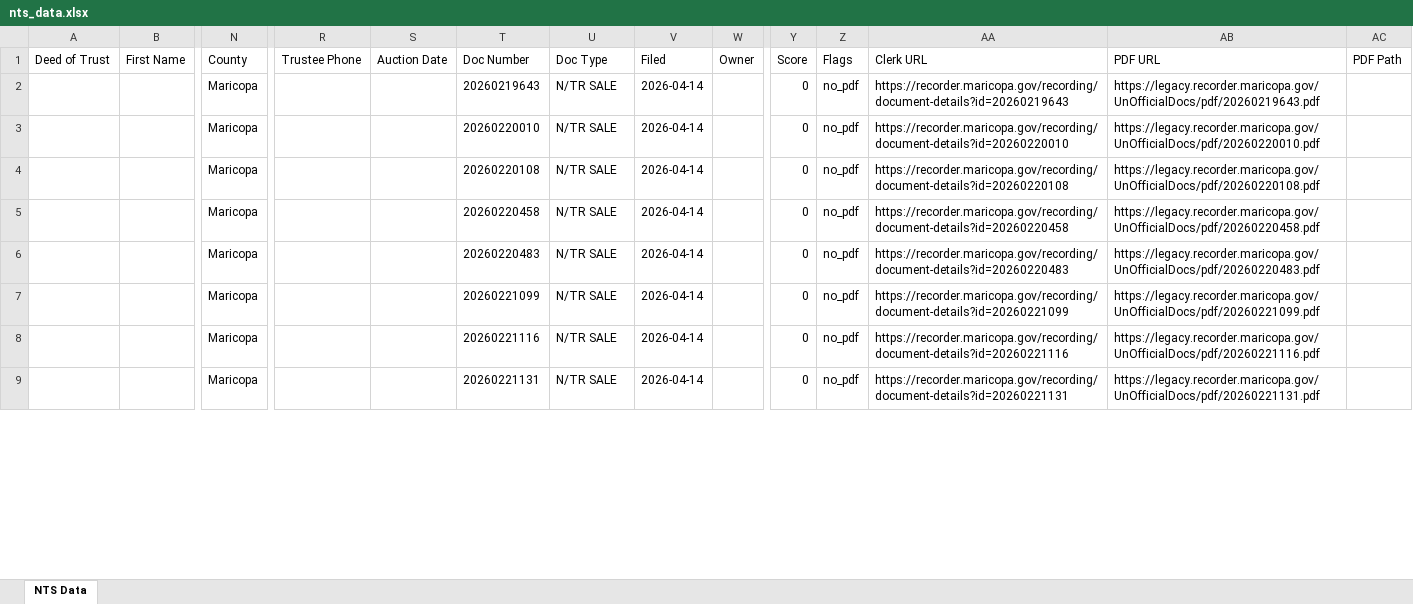
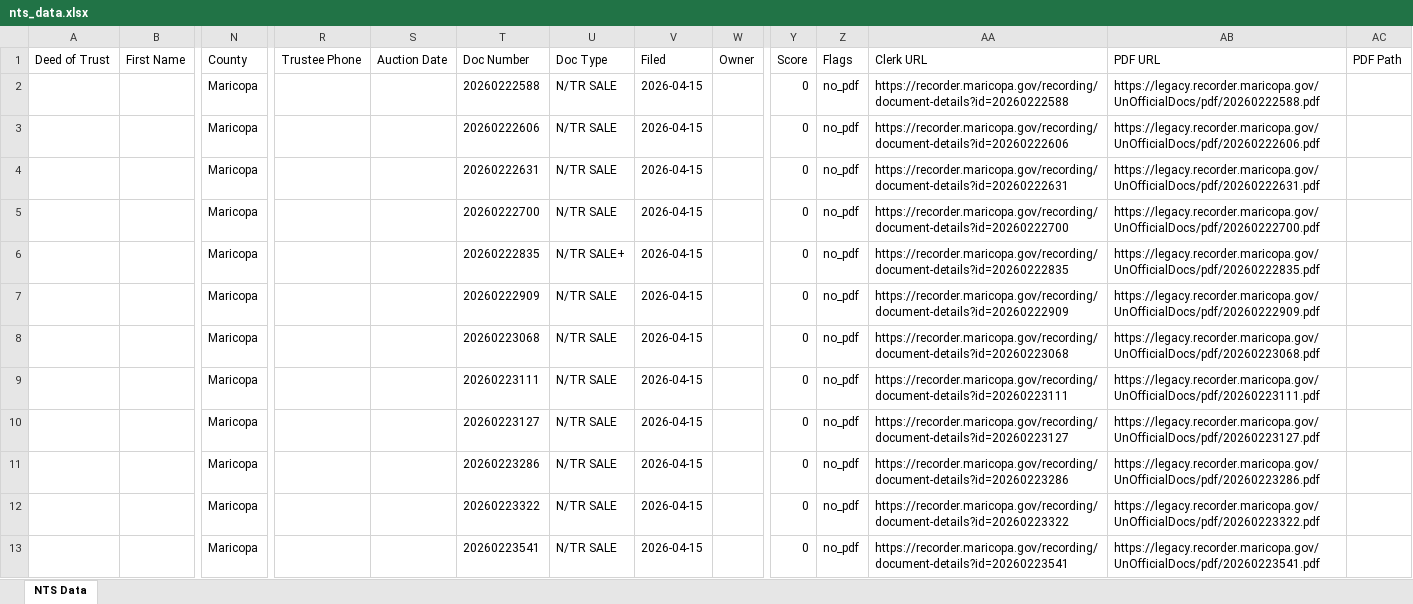
Before and after one commit to Darqsin/Chat-Scraper, an Excel workbook: nts_data.xlsx, sheet NTS Data, drawn as a sheet; only a part is shown, gaps mark what is left out; values as stored, in another font and other column widths than the file's, no borders; addresses are those after the commit; rows hold the shown columns only; the diff covers the shown part only; the diff names each change by its address in the sheet, - before the commit and + after, or states it on an @@ line.

```diff
--- a/nts_data.xlsx (sheet NTS Data)
+++ b/nts_data.xlsx (sheet NTS Data)
+row 2:  |  | Maricopa |  |  | 20260222588 | N/TR SALE | 2026-04-15 |  | 0 | no_pdf | https://recorder.maricopa.gov/recording/document-details?id=20260222588 | https://legacy.recorder.maricopa.gov/UnOfficialDocs/pdf/20260222588.pdf
+row 3:  |  | Maricopa |  |  | 20260222606 | N/TR SALE | 2026-04-15 |  | 0 | no_pdf | https://recorder.maricopa.gov/recording/document-details?id=20260222606 | https://legacy.recorder.maricopa.gov/UnOfficialDocs/pdf/20260222606.pdf
-T4 (Doc Number): 20260219643
+T4 (Doc Number): 20260222631
-V4:V5 (Filed): 2026-04-14
+V4:V5 (Filed): 2026-04-15
-AA4 (Clerk URL): https://recorder.maricopa.gov/recording/document-details?id=20260219643
+AA4 (Clerk URL): https://recorder.maricopa.gov/recording/document-details?id=20260222631
-AB4 (PDF URL): https://legacy.recorder.maricopa.gov/UnOfficialDocs/pdf/20260219643.pdf
+AB4 (PDF URL): https://legacy.recorder.maricopa.gov/UnOfficialDocs/pdf/20260222631.pdf
-T5 (Doc Number): 20260220010
+T5 (Doc Number): 20260222700
-AA5 (Clerk URL): https://recorder.maricopa.gov/recording/document-details?id=20260220010
+AA5 (Clerk URL): https://recorder.maricopa.gov/recording/document-details?id=20260222700
-AB5 (PDF URL): https://legacy.recorder.maricopa.gov/UnOfficialDocs/pdf/20260220010.pdf
+AB5 (PDF URL): https://legacy.recorder.maricopa.gov/UnOfficialDocs/pdf/20260222700.pdf
+row 6:  |  | Maricopa |  |  | 20260222835 | N/TR SALE+ | 2026-04-15 |  | 0 | no_pdf | https://recorder.maricopa.gov/recording/document-details?id=20260222835 | https://legacy.recorder.maricopa.gov/UnOfficialDocs/pdf/20260222835.pdf
-T7 (Doc Number): 20260220108
+T7 (Doc Number): 20260222909
-V7:V11 (Filed): 2026-04-14
+V7:V11 (Filed): 2026-04-15
-AA7 (Clerk URL): https://recorder.maricopa.gov/recording/document-details?id=20260220108
+AA7 (Clerk URL): https://recorder.maricopa.gov/recording/document-details?id=20260222909
-AB7 (PDF URL): https://legacy.recorder.maricopa.gov/UnOfficialDocs/pdf/20260220108.pdf
+AB7 (PDF URL): https://legacy.recorder.maricopa.gov/UnOfficialDocs/pdf/20260222909.pdf
-T8 (Doc Number): 20260220458
+T8 (Doc Number): 20260223068
-AA8 (Clerk URL): https://recorder.maricopa.gov/recording/document-details?id=20260220458
+AA8 (Clerk URL): https://recorder.maricopa.gov/recording/document-details?id=20260223068
-AB8 (PDF URL): https://legacy.recorder.maricopa.gov/UnOfficialDocs/pdf/20260220458.pdf
+AB8 (PDF URL): https://legacy.recorder.maricopa.gov/UnOfficialDocs/pdf/20260223068.pdf
-T9 (Doc Number): 20260220483
+T9 (Doc Number): 20260223111
-AA9 (Clerk URL): https://recorder.maricopa.gov/recording/document-details?id=20260220483
+AA9 (Clerk URL): https://recorder.maricopa.gov/recording/document-details?id=20260223111
-AB9 (PDF URL): https://legacy.recorder.maricopa.gov/UnOfficialDocs/pdf/20260220483.pdf
+AB9 (PDF URL): https://legacy.recorder.maricopa.gov/UnOfficialDocs/pdf/20260223111.pdf
-T10 (Doc Number): 20260221099
+T10 (Doc Number): 20260223127
-AA10 (Clerk URL): https://recorder.maricopa.gov/recording/document-details?id=20260221099
+AA10 (Clerk URL): https://recorder.maricopa.gov/recording/document-details?id=20260223127
-AB10 (PDF URL): https://legacy.recorder.maricopa.gov/UnOfficialDocs/pdf/20260221099.pdf
+AB10 (PDF URL): https://legacy.recorder.maricopa.gov/UnOfficialDocs/pdf/20260223127.pdf
-T11 (Doc Number): 20260221116
+T11 (Doc Number): 20260223286
-AA11 (Clerk URL): https://recorder.maricopa.gov/recording/document-details?id=20260221116
+AA11 (Clerk URL): https://recorder.maricopa.gov/recording/document-details?id=20260223286
-AB11 (PDF URL): https://legacy.recorder.maricopa.gov/UnOfficialDocs/pdf/20260221116.pdf
+AB11 (PDF URL): https://legacy.recorder.maricopa.gov/UnOfficialDocs/pdf/20260223286.pdf
+row 12:  |  | Maricopa |  |  | 20260223322 | N/TR SALE | 2026-04-15 |  | 0 | no_pdf | https://recorder.maricopa.gov/recording/document-details?id=20260223322 | https://legacy.recorder.maricopa.gov/UnOfficialDocs/pdf/20260223322.pdf
-T13 (Doc Number): 20260221131
+T13 (Doc Number): 20260223541
-V13 (Filed): 2026-04-14
+V13 (Filed): 2026-04-15
-AA13 (Clerk URL): https://recorder.maricopa.gov/recording/document-details?id=20260221131
+AA13 (Clerk URL): https://recorder.maricopa.gov/recording/document-details?id=20260223541
-AB13 (PDF URL): https://legacy.recorder.maricopa.gov/UnOfficialDocs/pdf/20260221131.pdf
+AB13 (PDF URL): https://legacy.recorder.maricopa.gov/UnOfficialDocs/pdf/20260223541.pdf
```
Also changed, not shown: 5 added rows and 52 edited cells elsewhere in this sheet, 35 other files.
